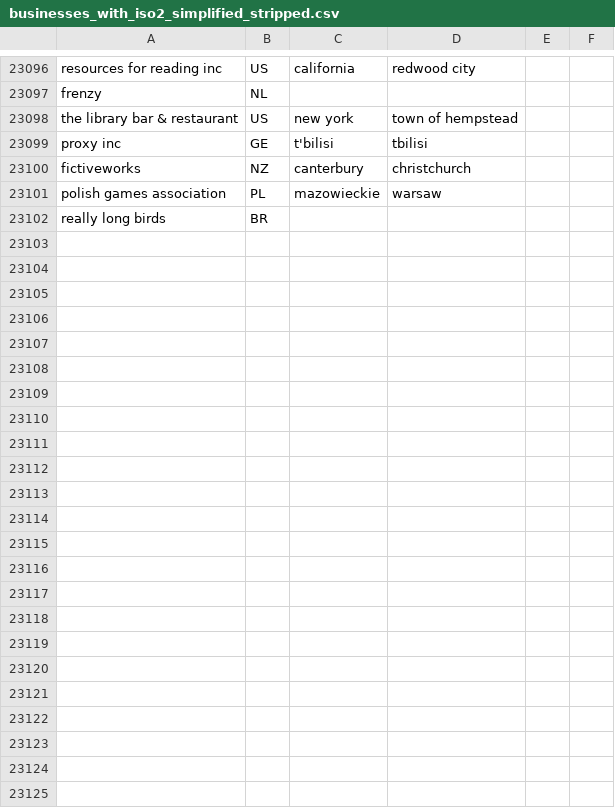
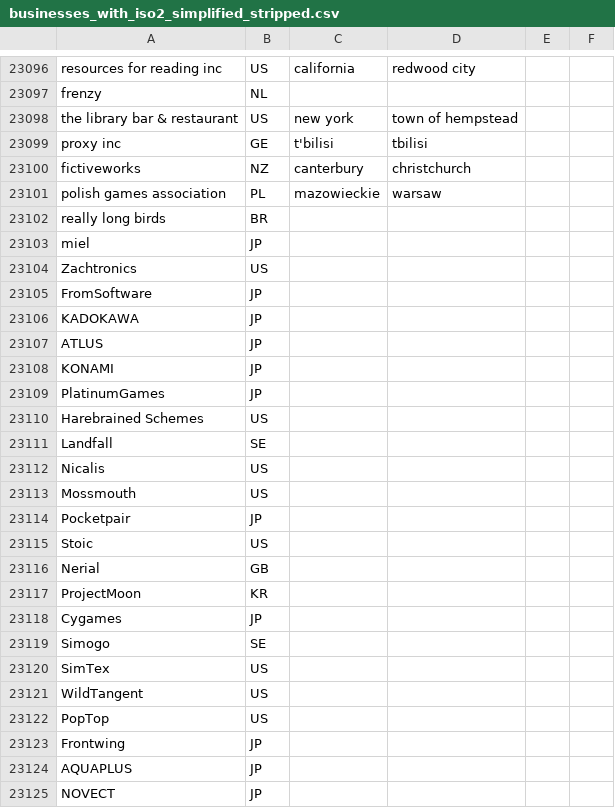
Before and after one commit to L-Yvelin/steam_map, a CSV file: server/assets/businesses_with_iso2_simplified_stripped.csv, drawn as a sheet; only a part is shown, gaps mark what is left out; the diff names each change by its address in the sheet, - before the commit and + after, or states it on an @@ line.

```diff
--- a/server/assets/businesses_with_iso2_simplified_stripped.csv
+++ b/server/assets/businesses_with_iso2_simplified_stripped.csv
+row 23103: miel | JP
+row 23104: Zachtronics | US
+row 23105: FromSoftware | JP
+row 23106: KADOKAWA | JP
+row 23107: ATLUS | JP
+row 23108: KONAMI | JP
+row 23109: PlatinumGames | JP
+row 23110: Harebrained Schemes | US
+row 23111: Landfall | SE
+row 23112: Nicalis | US
+row 23113: Mossmouth | US
+row 23114: Pocketpair | JP
+row 23115: Stoic | US
+row 23116: Nerial | GB
+row 23117: ProjectMoon | KR
+row 23118: Cygames | JP
+row 23119: Simogo | SE
+row 23120: SimTex | US
+row 23121: WildTangent | US
+row 23122: PopTop | US
+row 23123: Frontwing | JP
+row 23124: AQUAPLUS | JP
+row 23125: NOVECT | JP
```
Also changed, not shown: 1 other file.
